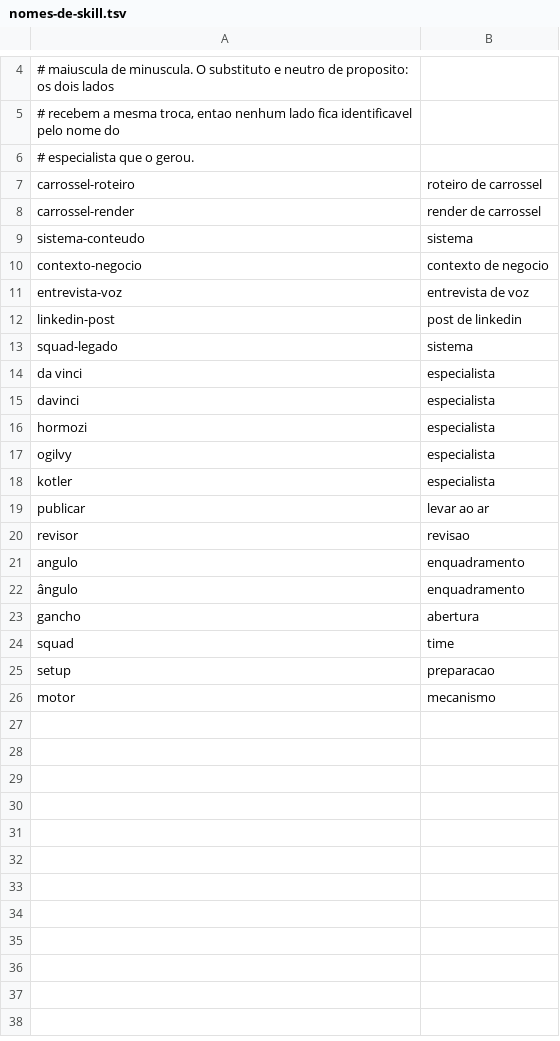
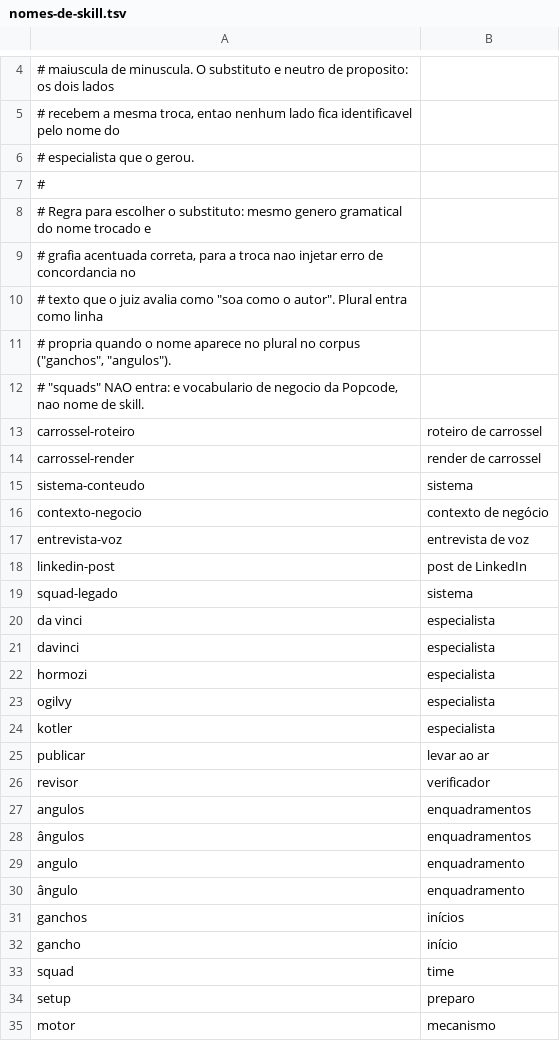
Before and after one commit to deltaacademy-ai/sistema-conteudo-delta, a TSV file: scripts/eval/nomes-de-skill.tsv, drawn as a sheet; only a part is shown, gaps mark what is left out.

Commit message:
fix(eval): substituto de nome com genero e acento corretos

```diff
--- a/scripts/eval/nomes-de-skill.tsv
+++ b/scripts/eval/nomes-de-skill.tsv
@@ -6,2 +6,8 @@
 # especialista que o gerou.
+#
+# Regra para escolher o substituto: mesmo genero gramatical do nome trocado e
+# grafia acentuada correta, para a troca nao injetar erro de concordancia no
+# texto que o juiz avalia como "soa como o autor". Plural entra como linha
+# propria quando o nome aparece no plural no corpus ("ganchos", "angulos").
+# "squads" NAO entra: e vocabulario de negocio da Popcode, nao nome de skill.
 carrossel-roteiro	roteiro de carrossel
@@ -9,5 +15,5 @@ carrossel-render	render de carrossel
 sistema-conteudo	sistema
-contexto-negocio	contexto de negocio
+contexto-negocio	contexto de negócio
 entrevista-voz	entrevista de voz
-linkedin-post	post de linkedin
+linkedin-post	post de LinkedIn
 squad-legado	sistema
@@ -19,8 +25,11 @@ kotler	especialista
 publicar	levar ao ar
-revisor	revisao
+revisor	verificador
+angulos	enquadramentos
+ângulos	enquadramentos
 angulo	enquadramento
 ângulo	enquadramento
-gancho	abertura
+ganchos	inícios
+gancho	início
 squad	time
-setup	preparacao
+setup	preparo
 motor	mecanismo
```
